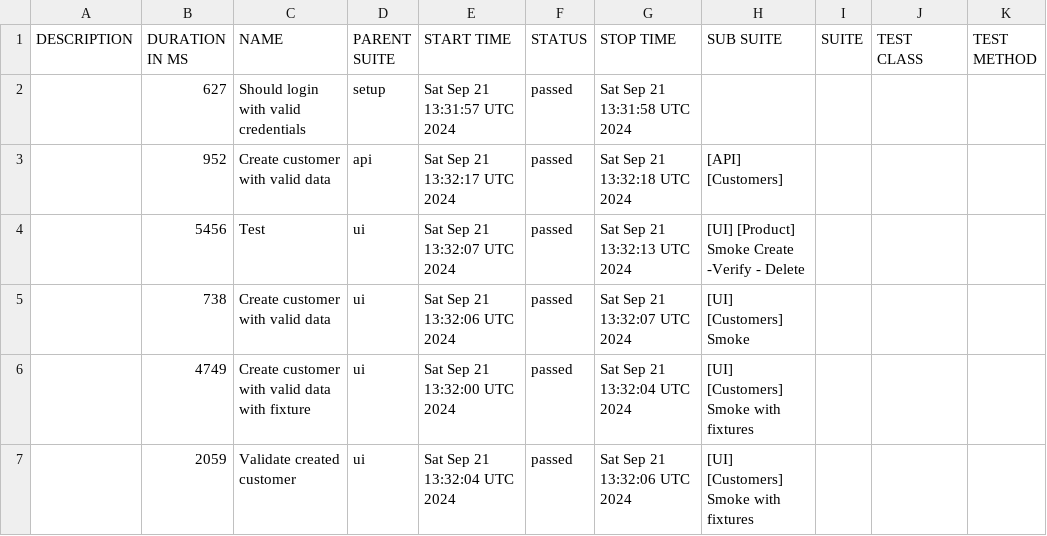
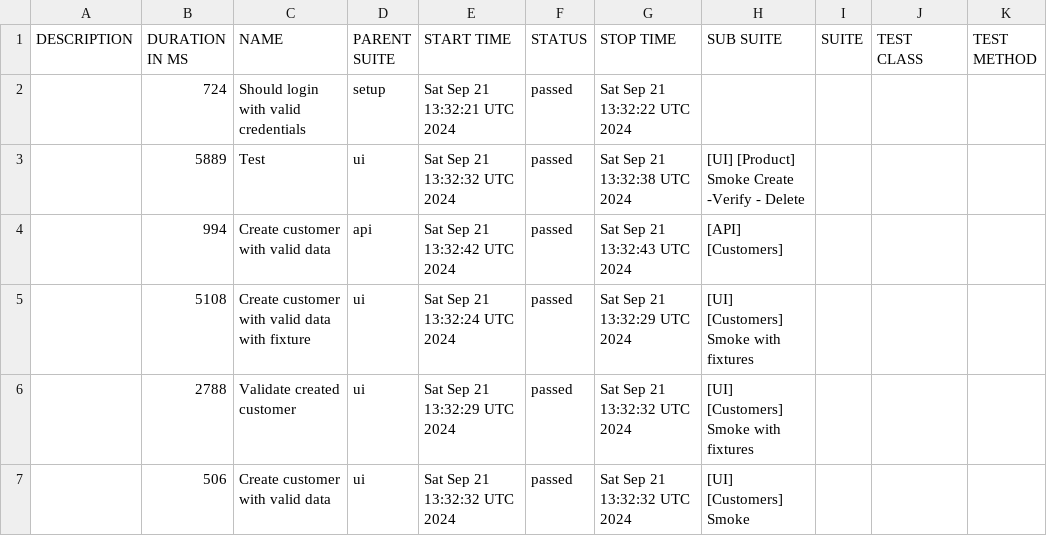
Before and after one commit to Maximus2806/SPortal_PW_Project, a CSV file: allure-report/data/suites.csv, drawn as a sheet.

```diff
--- a/allure-report/data/suites.csv
+++ b/allure-report/data/suites.csv
@@ -1,7 +1,7 @@
 "DESCRIPTION","DURATION IN MS","NAME","PARENT SUITE","START TIME","STATUS","STOP TIME","SUB SUITE","SUITE","TEST CLASS","TEST METHOD"
-"","627","Should login with valid credentials","setup","Sat Sep 21 13:31:57 UTC 2024","passed","Sat Sep 21 13:31:58 UTC 2024","","","",""
-"","952","Create customer with valid data","api","Sat Sep 21 13:32:17 UTC 2024","passed","Sat Sep 21 13:32:18 UTC 2024","[API] [Customers]","","",""
-"","5456","Test","ui","Sat Sep 21 13:32:07 UTC 2024","passed","Sat Sep 21 13:32:13 UTC 2024","[UI] [Product] Smoke Create -Verify - Delete","","",""
-"","738","Create customer with valid data","ui","Sat Sep 21 13:32:06 UTC 2024","passed","Sat Sep 21 13:32:07 UTC 2024","[UI] [Customers] Smoke","","",""
-"","4749","Create customer with valid data with fixture","ui","Sat Sep 21 13:32:00 UTC 2024","passed","Sat Sep 21 13:32:04 UTC 2024","[UI] [Customers] Smoke with fixtures","","",""
-"","2059","Validate created customer","ui","Sat Sep 21 13:32:04 UTC 2024","passed","Sat Sep 21 13:32:06 UTC 2024","[UI] [Customers] Smoke with fixtures","","",""
+"","724","Should login with valid credentials","setup","Sat Sep 21 13:32:21 UTC 2024","passed","Sat Sep 21 13:32:22 UTC 2024","","","",""
+"","5889","Test","ui","Sat Sep 21 13:32:32 UTC 2024","passed","Sat Sep 21 13:32:38 UTC 2024","[UI] [Product] Smoke Create -Verify - Delete","","",""
+"","994","Create customer with valid data","api","Sat Sep 21 13:32:42 UTC 2024","passed","Sat Sep 21 13:32:43 UTC 2024","[API] [Customers]","","",""
+"","5108","Create customer with valid data with fixture","ui","Sat Sep 21 13:32:24 UTC 2024","passed","Sat Sep 21 13:32:29 UTC 2024","[UI] [Customers] Smoke with fixtures","","",""
+"","2788","Validate created customer","ui","Sat Sep 21 13:32:29 UTC 2024","passed","Sat Sep 21 13:32:32 UTC 2024","[UI] [Customers] Smoke with fixtures","","",""
+"","506","Create customer with valid data","ui","Sat Sep 21 13:32:32 UTC 2024","passed","Sat Sep 21 13:32:32 UTC 2024","[UI] [Customers] Smoke","","",""
```
Also changed, not shown: 26 other files.
